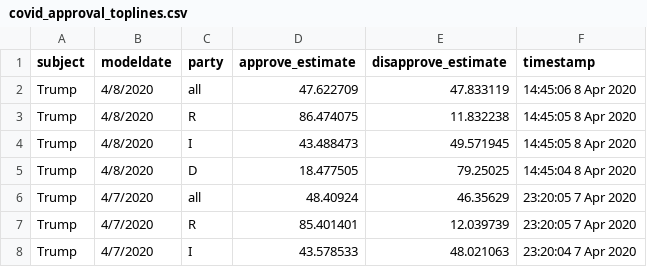
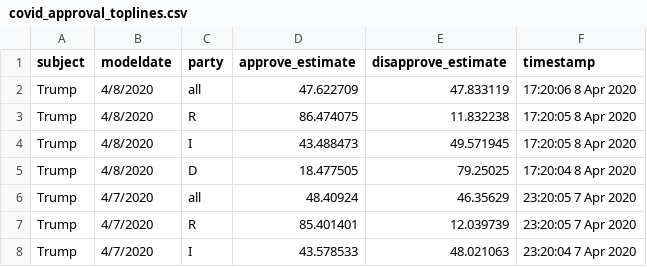
Before and after one commit to fivethirtyeight/covid-19-polls, a CSV file: covid_approval_toplines.csv, drawn as a sheet; only a part is shown.

Commit message:
update approval toplines

```diff
--- a/covid_approval_toplines.csv
+++ b/covid_approval_toplines.csv
@@ -1,6 +1,6 @@
 subject,modeldate,party,approve_estimate,disapprove_estimate,timestamp
-Trump,4/8/2020,all,47.622709,47.833119,14:45:06  8 Apr 2020
-Trump,4/8/2020,R,86.474075,11.832238,14:45:05  8 Apr 2020
-Trump,4/8/2020,I,43.488473,49.571945,14:45:05  8 Apr 2020
-Trump,4/8/2020,D,18.477505,79.25025,14:45:04  8 Apr 2020
+Trump,4/8/2020,all,47.622709,47.833119,17:20:06  8 Apr 2020
+Trump,4/8/2020,R,86.474075,11.832238,17:20:05  8 Apr 2020
+Trump,4/8/2020,I,43.488473,49.571945,17:20:05  8 Apr 2020
+Trump,4/8/2020,D,18.477505,79.25025,17:20:04  8 Apr 2020
 Trump,4/7/2020,all,48.40924,46.35629,23:20:05  7 Apr 2020
```
